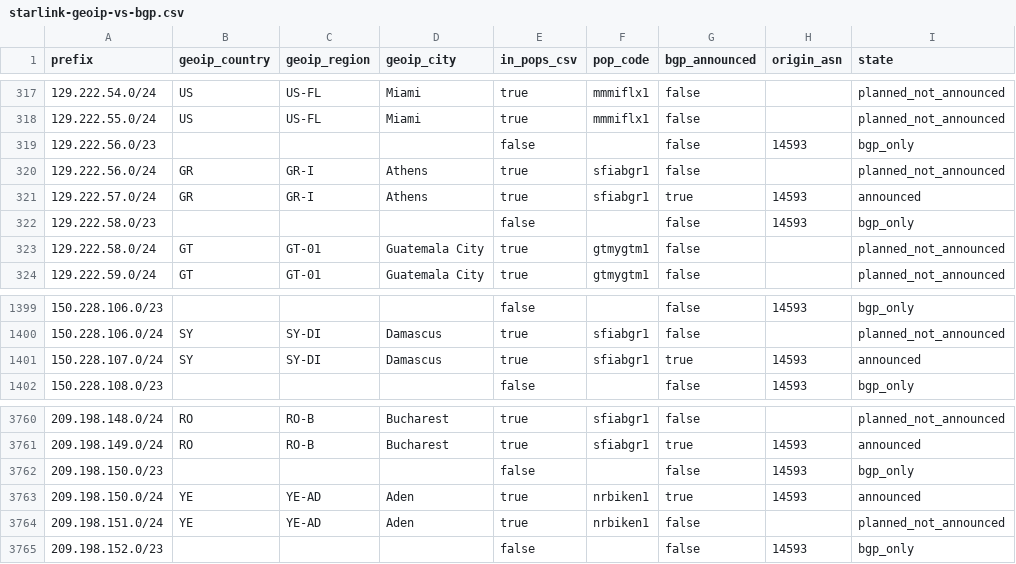
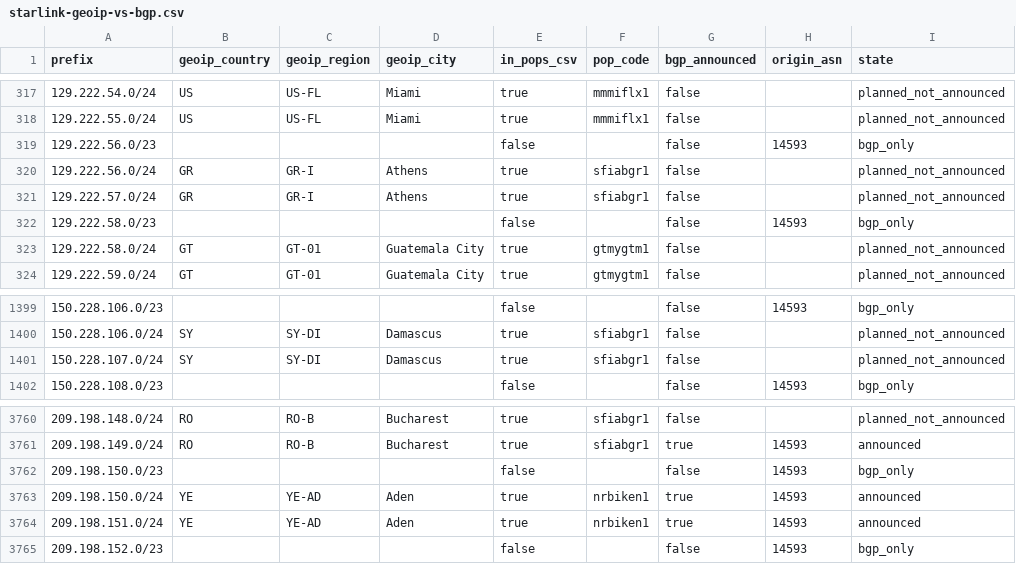
Before and after one commit to ipanalytics/Sat-geoip, a CSV file: outputs/starlink-geoip-vs-bgp.csv, drawn as a sheet; only a part is shown, gaps mark what is left out; the diff covers the shown part only.

```diff
--- a/outputs/starlink-geoip-vs-bgp.csv
+++ b/outputs/starlink-geoip-vs-bgp.csv
@@ -320,3 +320,3 @@ prefix,geoip_country,geoip_region,geoip_city,in_pops_csv,pop_code,bgp_announced,
 129.222.56.0/24,GR,GR-I,Athens,true,sfiabgr1,false,,planned_not_announced
-129.222.57.0/24,GR,GR-I,Athens,true,sfiabgr1,true,14593,announced
+129.222.57.0/24,GR,GR-I,Athens,true,sfiabgr1,false,,planned_not_announced
 129.222.58.0/23,,,,false,,false,14593,bgp_only
@@ -1400,3 +1400,3 @@ prefix,geoip_country,geoip_region,geoip_city,in_pops_csv,pop_code,bgp_announced,
 150.228.106.0/24,SY,SY-DI,Damascus,true,sfiabgr1,false,,planned_not_announced
-150.228.107.0/24,SY,SY-DI,Damascus,true,sfiabgr1,true,14593,announced
+150.228.107.0/24,SY,SY-DI,Damascus,true,sfiabgr1,false,,planned_not_announced
 150.228.108.0/23,,,,false,,false,14593,bgp_only
@@ -3763,3 +3763,3 @@ prefix,geoip_country,geoip_region,geoip_city,in_pops_csv,pop_code,bgp_announced,
 209.198.150.0/24,YE,YE-AD,Aden,true,nrbiken1,true,14593,announced
-209.198.151.0/24,YE,YE-AD,Aden,true,nrbiken1,false,,planned_not_announced
+209.198.151.0/24,YE,YE-AD,Aden,true,nrbiken1,true,14593,announced
 209.198.152.0/23,,,,false,,false,14593,bgp_only
```
Also changed, not shown: 5 added rows and 8 removed rows elsewhere in this file, outputs/prefix-changes.csv, 9 other files.
